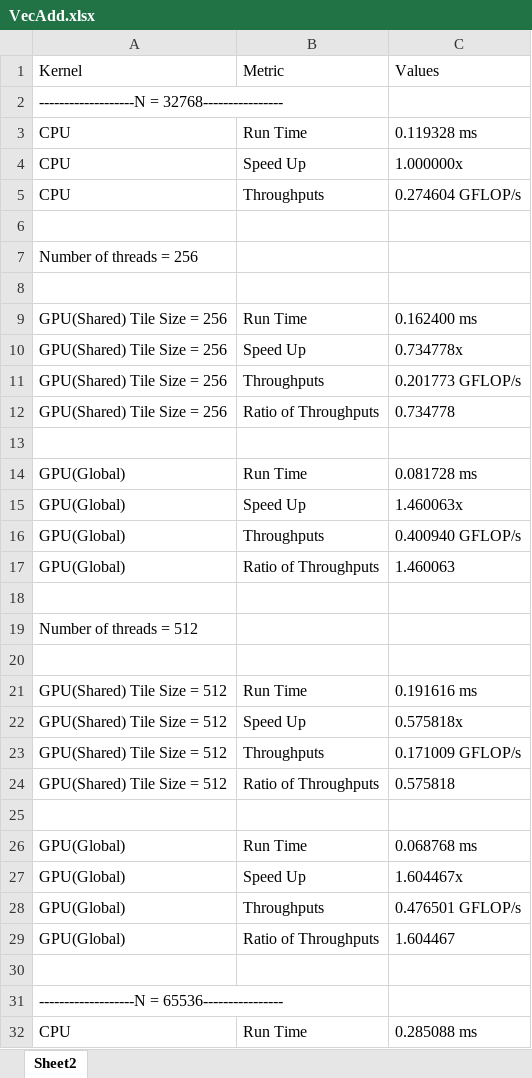
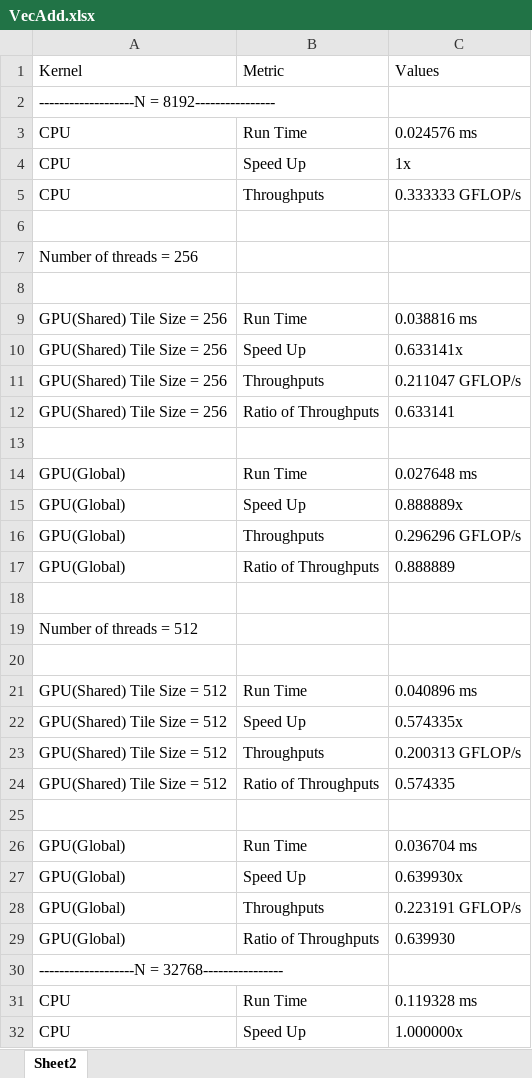
Before and after one commit to MarMar42/Cuda-Parallelization, an Excel workbook: Results/VecAdd.xlsx, sheet Sheet2, drawn as a sheet; only a part is shown; the shorter side is filled out with more unchanged rows; values as stored, in another font and other column widths than the file's, no borders; table styles not drawn; the diff covers the shown part only; the diff names each change by its address in the sheet, - before the commit and + after, or states it on an @@ line.

```diff
--- a/Results/VecAdd.xlsx (sheet Sheet2)
+++ b/Results/VecAdd.xlsx (sheet Sheet2)
+row 2: -------------------N = 8192----------------
+row 3: CPU | Run Time | 0.024576 ms
+row 4: CPU | Speed Up | 1x
+row 5: CPU | Throughputs | 0.333333 GFLOP/s
+row 6: (empty)
+row 7: Number of threads = 256
+row 8: (empty)
+row 9: GPU(Shared) Tile Size = 256 | Run Time | 0.038816 ms
+row 10: GPU(Shared) Tile Size = 256 | Speed Up | 0.633141x
+row 11: GPU(Shared) Tile Size = 256 | Throughputs | 0.211047 GFLOP/s
+row 12: GPU(Shared) Tile Size = 256 | Ratio of Throughputs | 0.633141
+row 13: (empty)
+row 14: GPU(Global) | Run Time | 0.027648 ms
+row 15: GPU(Global) | Speed Up | 0.888889x
+row 16: GPU(Global) | Throughputs | 0.296296 GFLOP/s
+row 17: GPU(Global) | Ratio of Throughputs | 0.888889
+row 18: (empty)
+row 19: Number of threads = 512
+row 20: (empty)
+row 21: GPU(Shared) Tile Size = 512 | Run Time | 0.040896 ms
+row 22: GPU(Shared) Tile Size = 512 | Speed Up | 0.574335x
+row 23: GPU(Shared) Tile Size = 512 | Throughputs | 0.200313 GFLOP/s
+row 24: GPU(Shared) Tile Size = 512 | Ratio of Throughputs | 0.574335
+row 25: (empty)
+row 26: GPU(Global) | Run Time | 0.036704 ms
+row 27: GPU(Global) | Speed Up | 0.639930x
+row 28: GPU(Global) | Throughputs | 0.223191 GFLOP/s
+row 29: GPU(Global) | Ratio of Throughputs | 0.639930
```
Also changed, not shown: 12 added rows, 12 removed rows and 15 edited cells elsewhere in this sheet, Results/Tranpose.xlsx, 4 other files.
